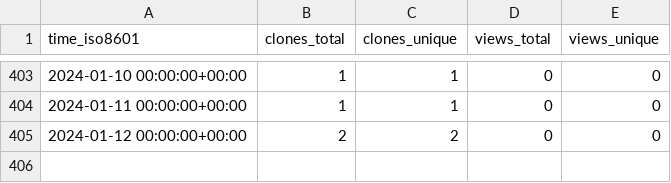
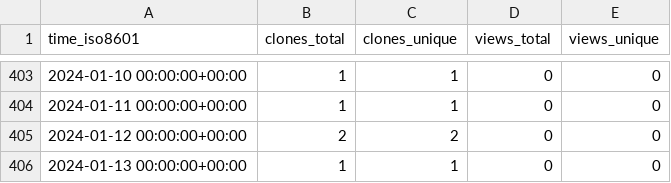
Before and after one commit to sysbio-curie/MaBoSS, a CSV file: sysbio-curie/MaBoSS-env-2.0/ghrs-data/views_clones_aggregate.csv, drawn as a sheet; only a part is shown, gaps mark what is left out.

```diff
--- a/sysbio-curie/MaBoSS-env-2.0/ghrs-data/views_clones_aggregate.csv
+++ b/sysbio-curie/MaBoSS-env-2.0/ghrs-data/views_clones_aggregate.csv
@@ -405 +405,2 @@ time_iso8601,clones_total,clones_unique,views_total,views_unique
 2024-01-12 00:00:00+00:00,2,2,0,0
+2024-01-13 00:00:00+00:00,1,1,0,0
```
Also changed, not shown: 1 other file.
